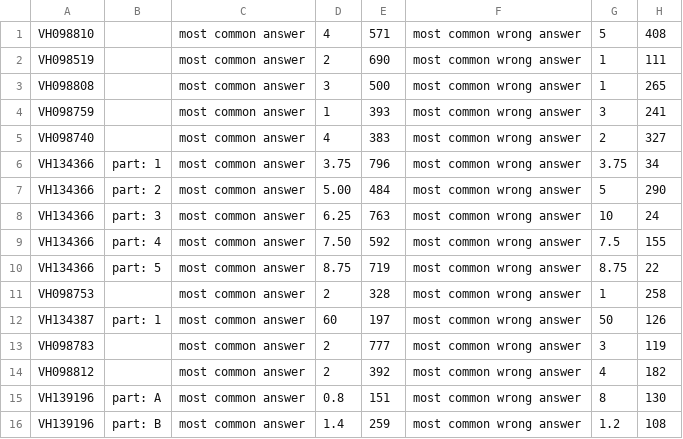
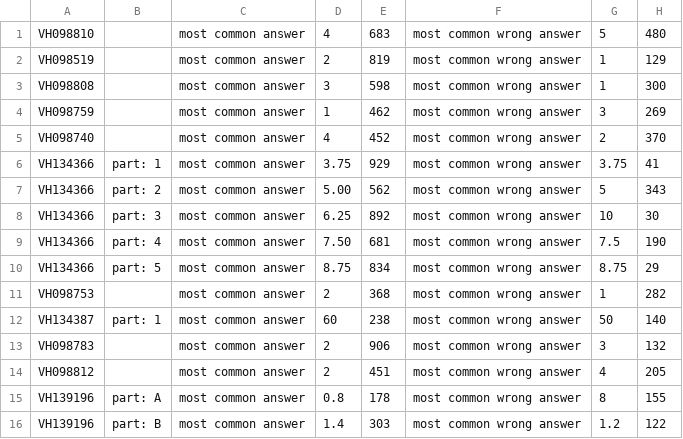
Before and after one commit to msgonsalves/Assistments_datamining_one, a CSV file: num_answers.csv, drawn as a sheet; only a part is shown; the diff covers the shown part only.

```diff
--- a/num_answers.csv
+++ b/num_answers.csv
@@ -1,16 +1,16 @@
-VH098810,,most common answer,4,571,most common wrong answer,5,408
-VH098519,,most common answer,2,690,most common wrong answer,1,111
-VH098808,,most common answer,3,500,most common wrong answer,1,265
-VH098759,,most common answer,1,393,most common wrong answer,3,241
-VH098740,,most common answer,4,383,most common wrong answer,2,327
-VH134366,part: 1,most common answer,3.75,796,most common wrong answer,3.75 ,34
-VH134366,part: 2,most common answer,5.00,484,most common wrong answer,5,290
-VH134366,part: 3,most common answer,6.25,763,most common wrong answer,10,24
-VH134366,part: 4,most common answer,7.50,592,most common wrong answer,7.5,155
-VH134366,part: 5,most common answer,8.75,719,most common wrong answer,8.75 ,22
-VH098753,,most common answer,2,328,most common wrong answer,1,258
-VH134387,part: 1,most common answer,60,197,most common wrong answer,50,126
-VH098783,,most common answer,2,777,most common wrong answer,3,119
-VH098812,,most common answer,2,392,most common wrong answer,4,182
-VH139196,part: A,most common answer,0.8,151,most common wrong answer,8,130
-VH139196,part: B,most common answer,1.4,259,most common wrong answer,1.2,108
+VH098810,,most common answer,4,683,most common wrong answer,5,480
+VH098519,,most common answer,2,819,most common wrong answer,1,129
+VH098808,,most common answer,3,598,most common wrong answer,1,300
+VH098759,,most common answer,1,462,most common wrong answer,3,269
+VH098740,,most common answer,4,452,most common wrong answer,2,370
+VH134366,part: 1,most common answer,3.75,929,most common wrong answer,3.75 ,41
+VH134366,part: 2,most common answer,5.00,562,most common wrong answer,5,343
+VH134366,part: 3,most common answer,6.25,892,most common wrong answer,10,30
+VH134366,part: 4,most common answer,7.50,681,most common wrong answer,7.5,190
+VH134366,part: 5,most common answer,8.75,834,most common wrong answer,8.75 ,29
+VH098753,,most common answer,2,368,most common wrong answer,1,282
+VH134387,part: 1,most common answer,60,238,most common wrong answer,50,140
+VH098783,,most common answer,2,906,most common wrong answer,3,132
+VH098812,,most common answer,2,451,most common wrong answer,4,205
+VH139196,part: A,most common answer,0.8,178,most common wrong answer,8,155
+VH139196,part: B,most common answer,1.4,303,most common wrong answer,1.2,122
```
Also changed, not shown: 17 edited cells elsewhere in this file, data_train_label.csv, 2 other files.
